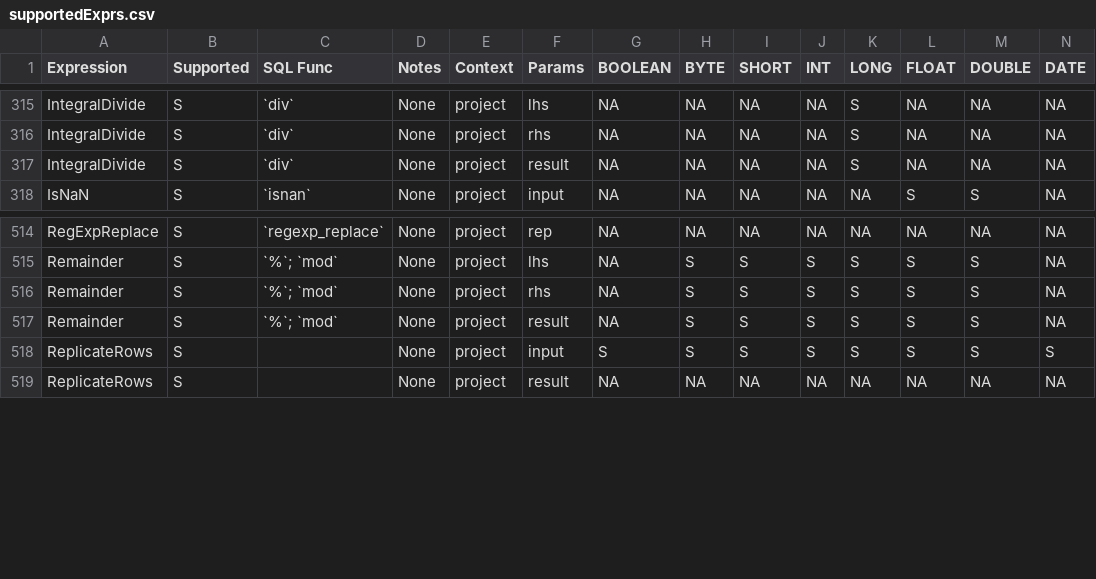
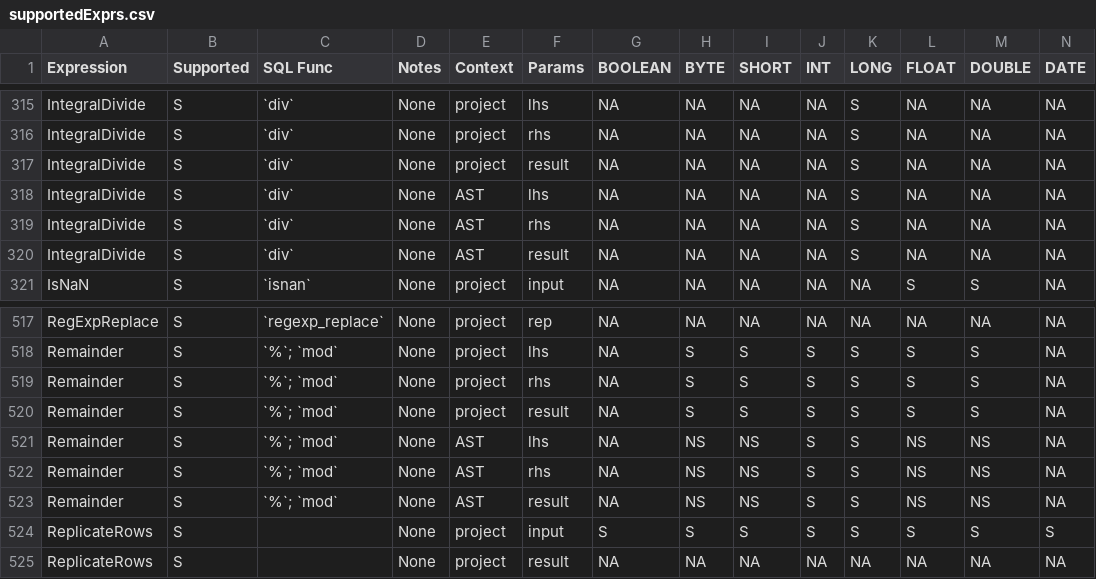
Before and after one commit to NVIDIA/spark-rapids, a CSV file: tools/generated_files/352/supportedExprs.csv, drawn as a sheet; only a part is shown, gaps mark what is left out; rows hold the shown columns only; the diff names each change by its address in the sheet, - before the commit and + after, or states it on an @@ line.

Commit message:
Support ANSI div mod in project AST

```diff
--- a/tools/generated_files/352/supportedExprs.csv
+++ b/tools/generated_files/352/supportedExprs.csv
+row 318: IntegralDivide | S | `div` | None | AST | lhs | NA | NA | NA | NA | S | NA | NA | NA
+row 319: IntegralDivide | S | `div` | None | AST | rhs | NA | NA | NA | NA | S | NA | NA | NA
+row 320: IntegralDivide | S | `div` | None | AST | result | NA | NA | NA | NA | S | NA | NA | NA
+row 521: Remainder | S | `%`; `mod` | None | AST | lhs | NA | NS | NS | S | S | NS | NS | NA
+row 522: Remainder | S | `%`; `mod` | None | AST | rhs | NA | NS | NS | S | S | NS | NS | NA
+row 523: Remainder | S | `%`; `mod` | None | AST | result | NA | NS | NS | S | S | NS | NS | NA
```
Also changed, not shown: 7 other files.
